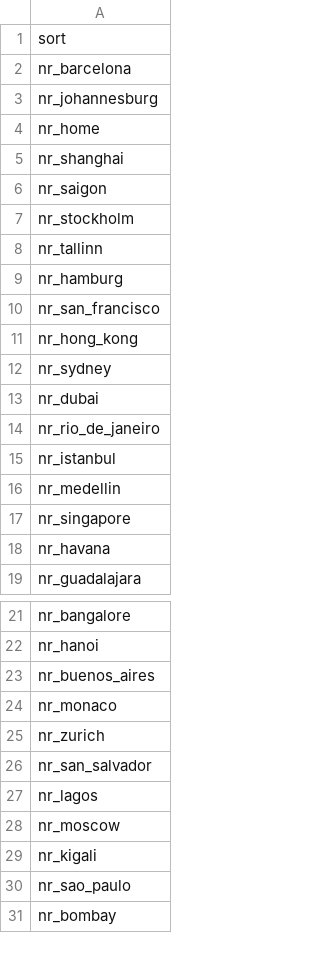
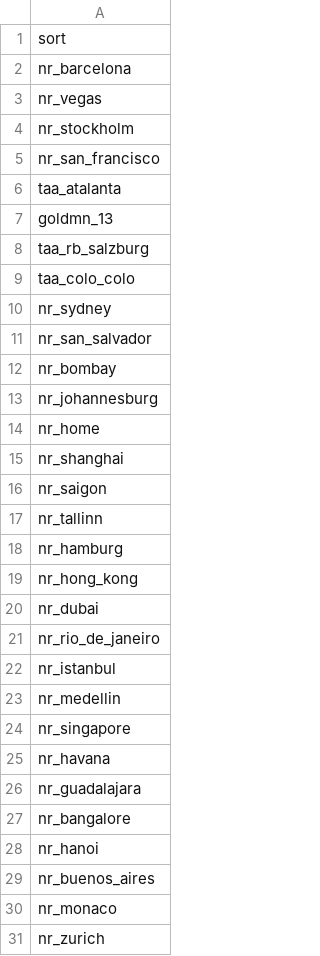
Before and after one commit to nbarbosa-git/compute_info, a CSV file: public_semanal/semanal/sort_client.csv, drawn as a sheet; only a part is shown, gaps mark what is left out; removed rows and columns are numbered as before the commit, all else as after; the diff names each change by its address in the sheet, - before the commit and + after, or states it on an @@ line.

Commit message:
semanal 311

```diff
--- a/public_semanal/semanal/sort_client.csv
+++ b/public_semanal/semanal/sort_client.csv
-row 20: nr_vegas
+row 3: nr_vegas
-row 7: nr_stockholm
+row 4: nr_stockholm
-row 10: nr_san_francisco
+row 5: nr_san_francisco
+row 6: taa_atalanta
+row 7: goldmn_13
+row 8: taa_rb_salzburg
+row 9: taa_colo_colo
-row 12: nr_sydney
+row 10: nr_sydney
-row 26: nr_san_salvador
+row 11: nr_san_salvador
-row 31: nr_bombay
+row 12: nr_bombay
-row 27: nr_lagos
-row 28: nr_moscow
-row 29: nr_kigali
-row 30: nr_sao_paulo
```
Also changed, not shown: 4 other files.
